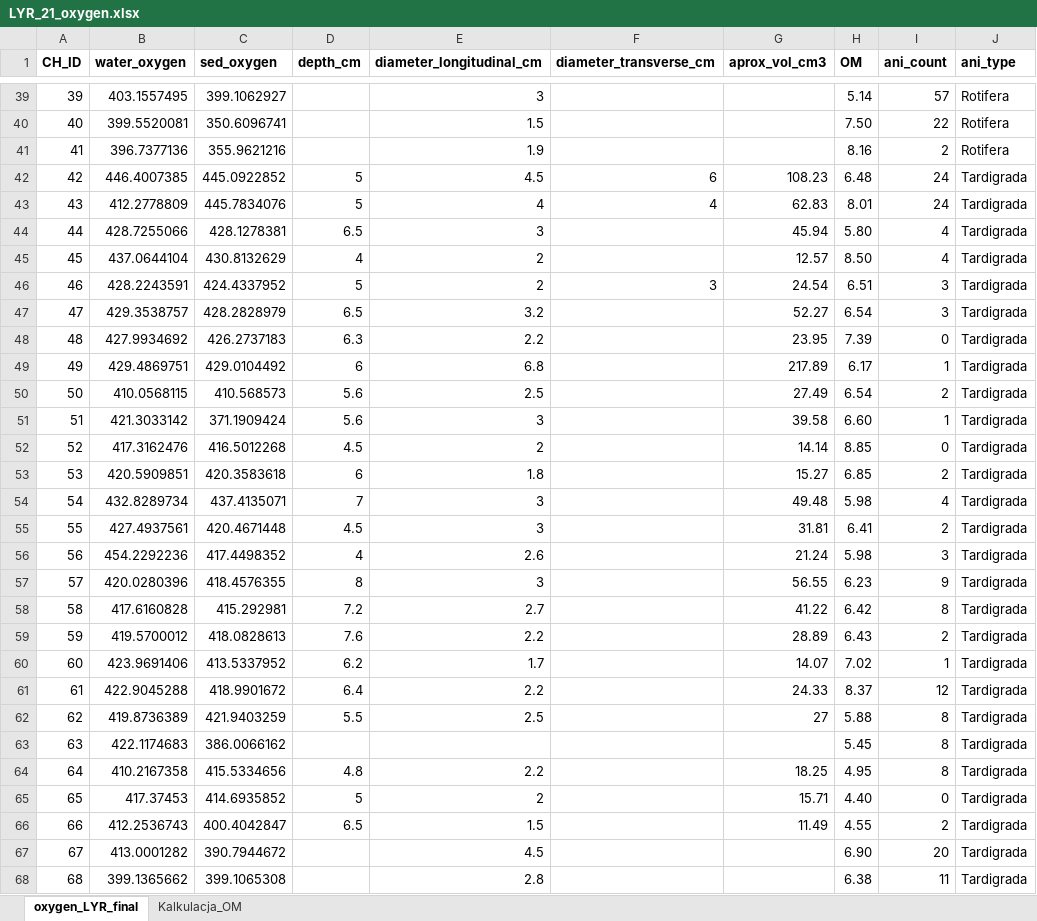
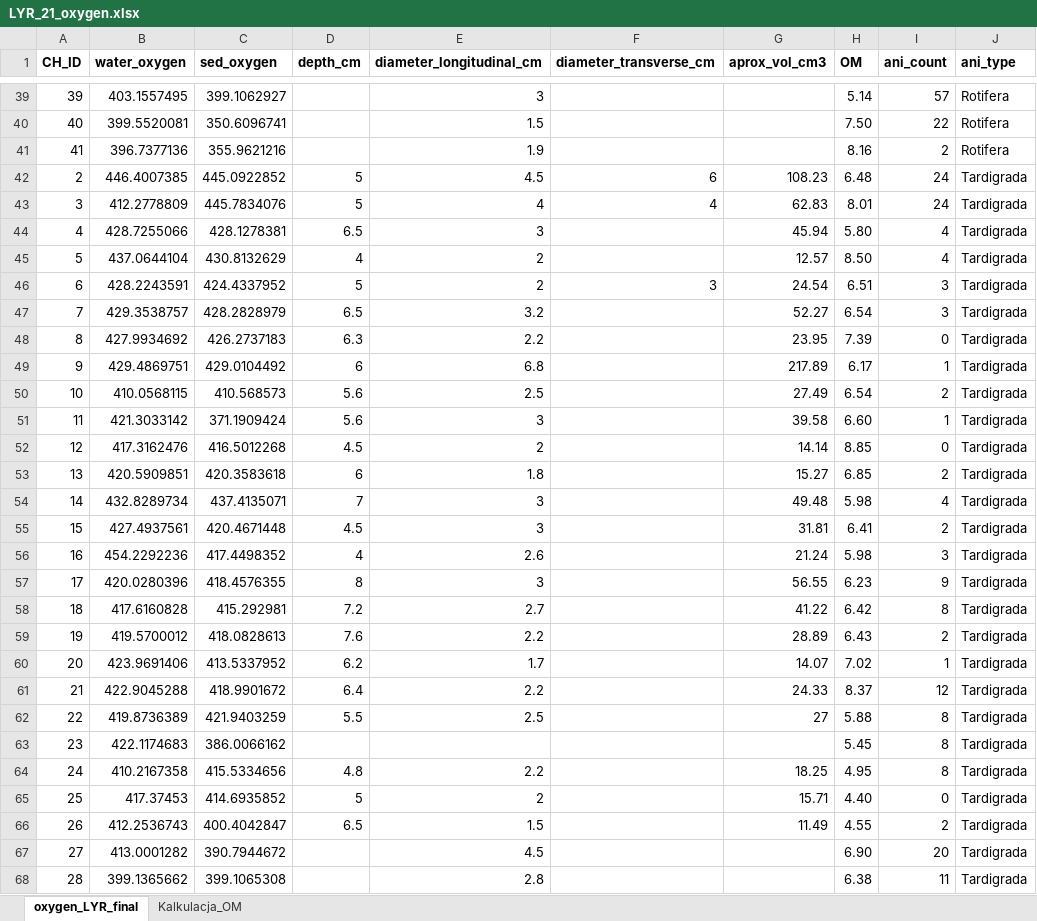
Before and after one commit to jakbud1/Effects-of-animals-on-oxygen-conditions-in-cryoconite-holes, an Excel workbook: Input/Lyr/LYR_21_oxygen.xlsx, sheet oxygen_LYR_final, drawn as a sheet; only a part is shown, gaps mark what is left out; values as stored, in another font and other column widths than the file's, no borders; the diff covers the shown part only; the diff names each change by its address in the sheet, - before the commit and + after, or states it on an @@ line.

```diff
--- a/Input/Lyr/LYR_21_oxygen.xlsx (sheet oxygen_LYR_final)
+++ b/Input/Lyr/LYR_21_oxygen.xlsx (sheet oxygen_LYR_final)
-A42 (CH_ID): 42
+A42 (CH_ID): 2
-A43 (CH_ID): 43
+A43 (CH_ID): 3
-A44 (CH_ID): 44
+A44 (CH_ID): 4
-A45 (CH_ID): 45
+A45 (CH_ID): 5
-A46 (CH_ID): 46
+A46 (CH_ID): 6
-A47 (CH_ID): 47
+A47 (CH_ID): 7
-A48 (CH_ID): 48
+A48 (CH_ID): 8
-A49 (CH_ID): 49
+A49 (CH_ID): 9
-A50 (CH_ID): 50
+A50 (CH_ID): 10
-A51 (CH_ID): 51
+A51 (CH_ID): 11
-A52 (CH_ID): 52
+A52 (CH_ID): 12
-A53 (CH_ID): 53
+A53 (CH_ID): 13
-A54 (CH_ID): 54
+A54 (CH_ID): 14
-A55 (CH_ID): 55
+A55 (CH_ID): 15
-A56 (CH_ID): 56
+A56 (CH_ID): 16
-A57 (CH_ID): 57
+A57 (CH_ID): 17
-A58 (CH_ID): 58
+A58 (CH_ID): 18
-A59 (CH_ID): 59
+A59 (CH_ID): 19
-A60 (CH_ID): 60
+A60 (CH_ID): 20
-A61 (CH_ID): 61
+A61 (CH_ID): 21
-A62 (CH_ID): 62
+A62 (CH_ID): 22
-A63 (CH_ID): 63
+A63 (CH_ID): 23
-A64 (CH_ID): 64
+A64 (CH_ID): 24
-A65 (CH_ID): 65
+A65 (CH_ID): 25
-A66 (CH_ID): 66
+A66 (CH_ID): 26
-A67 (CH_ID): 67
+A67 (CH_ID): 27
-A68 (CH_ID): 68
+A68 (CH_ID): 28
```
Also changed, not shown: 13 edited cells elsewhere in this sheet, 15 other files.
